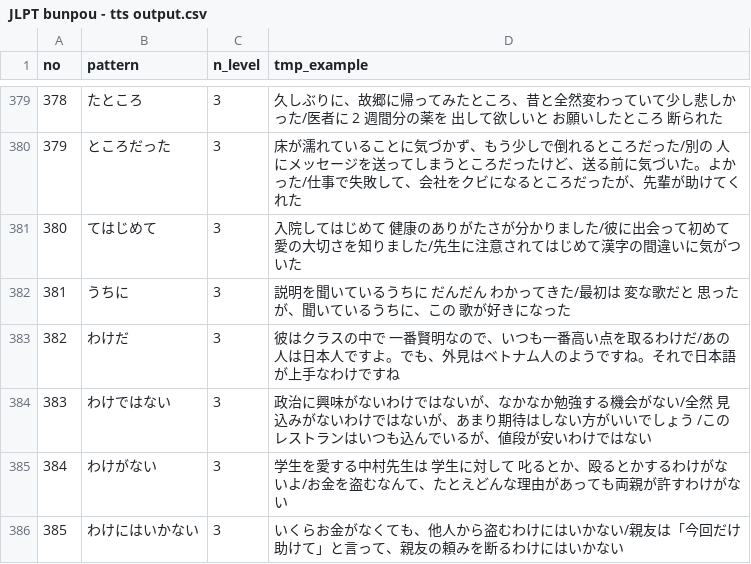
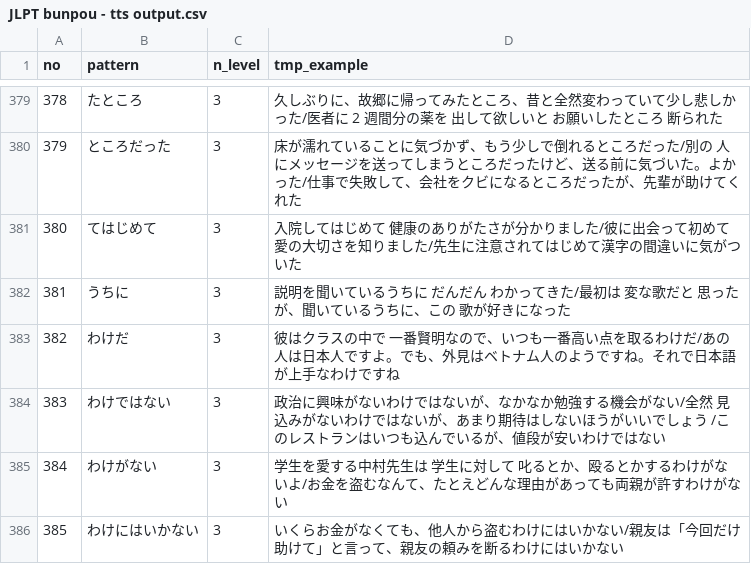
Before and after one commit to thetzun2019/jlpt_bunpou_tts, a CSV file: JLPT bunpou - tts output.csv, drawn as a sheet; only a part is shown, gaps mark what is left out; the diff covers the shown part only.

```diff
--- a/JLPT bunpou - tts output.csv
+++ b/JLPT bunpou - tts output.csv
@@ -383,3 +383,3 @@ no,pattern,n_level,tmp_example
 382,　わけだ,3,彼はクラスの中で 一番賢明なので、いつも一番高い点を取るわけだ/あの人は日本人ですよ。でも、外見はベトナム人のようですね。それで日本語が上手なわけですね
-383,　わけではない,3,政治に興味がないわけではないが、なかなか勉強する機会がない/全然 見込みがないわけではないが、あまり期待はしない方がいいでしょう /このレストランはいつも込んでいるが、値段が安いわけではない
+383,　わけではない,3,政治に興味がないわけではないが、なかなか勉強する機会がない/全然 見込みがないわけではないが、あまり期待はしないほうがいいでしょう /このレストランはいつも込んでいるが、値段が安いわけではない
 384,　わけがない,3,学生を愛する中村先生は 学生に対して 叱るとか、殴るとかするわけがないよ/お金を盗むなんて、たとえどんな理由があっても両親が許すわけがない
```
Also changed, not shown: 37 edited cells elsewhere in this file.
